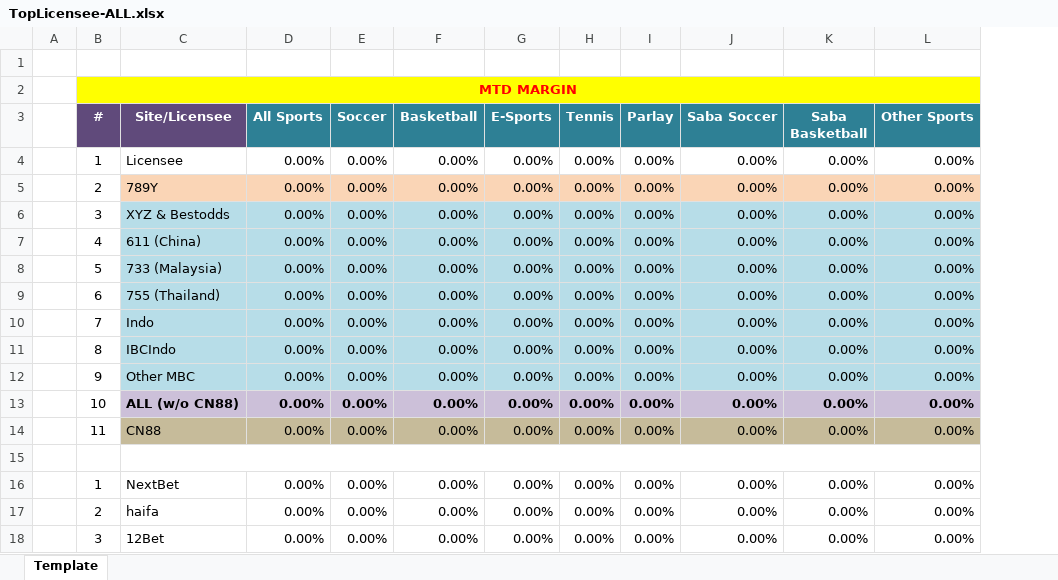
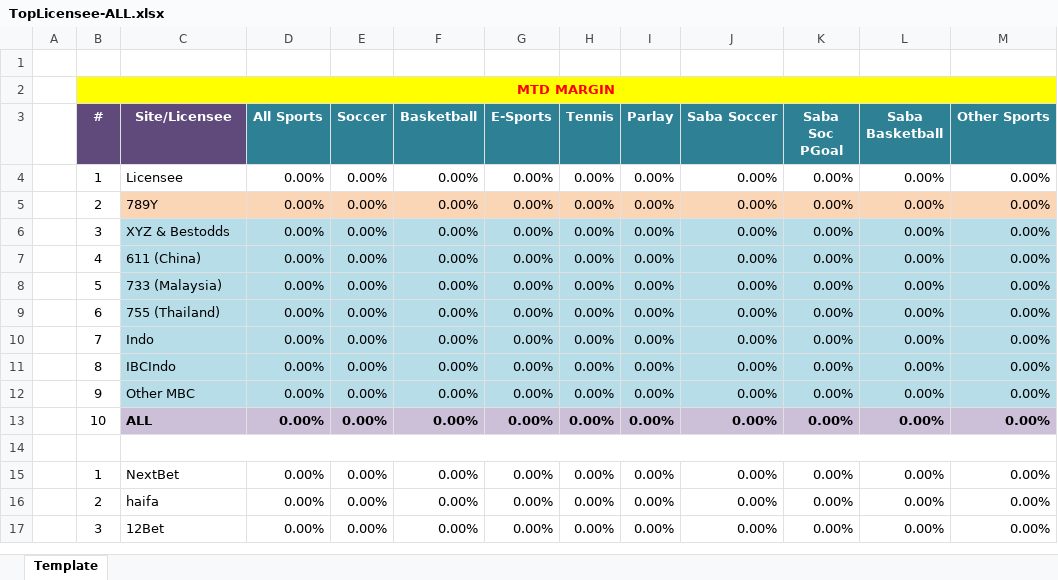
Before and after one commit to starixvn/nap-automail_Fanex.DW.AutoMailReport.ServiceNew, an Excel workbook: TopLiceneesByTO/src/Fanex.TopLicenseeByTO.Executing/Templates/TopLicensee-ALL.xlsx, sheet Template, drawn as a sheet; only a part is shown; values as stored, in another font and other column widths than the file's, no borders; removed rows and columns are numbered as before the commit, all else as after; the diff names each change by its address in the sheet, - before the commit and + after, or states it on an @@ line.

```diff
--- a/TopLiceneesByTO/src/Fanex.TopLicenseeByTO.Executing/Templates/TopLicensee-ALL.xlsx (sheet Template)
+++ b/TopLiceneesByTO/src/Fanex.TopLicenseeByTO.Executing/Templates/TopLicensee-ALL.xlsx (sheet Template)
+column K (Saba Soc PGoal), rows 4-17: 0.00% | 0.00% | 0.00% | 0.00% | 0.00% | 0.00% | 0.00% | 0.00% | 0.00% | 0.00% |  | 0.00% | 0.00% | 0.00%
-C13 (Site/Licensee): ALL (w/o CN88)
+C13 (Site/Licensee): ALL
-row 14:  | 11 | CN88 | 0.00% | 0.00% | 0.00% | 0.00% | 0.00% | 0.00% | 0.00% | 0.00% | 0.00%
```
Also changed, not shown: TopLiceneesByTO/src/Fanex.TopLicenseeByTO.Executing/Templates/TopLicensee-VirtualSoccer-House.xlsx, TopLiceneesPerformance/src/Fanex.TopLicenseePerformance.Executing/Templates/TopLicensee-ALL.xlsx, 22 other files.
